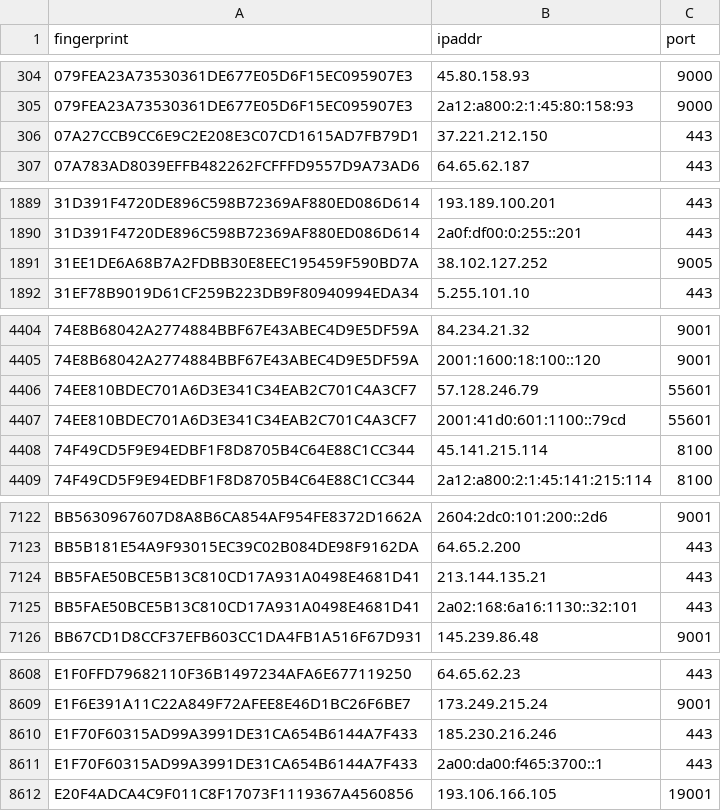
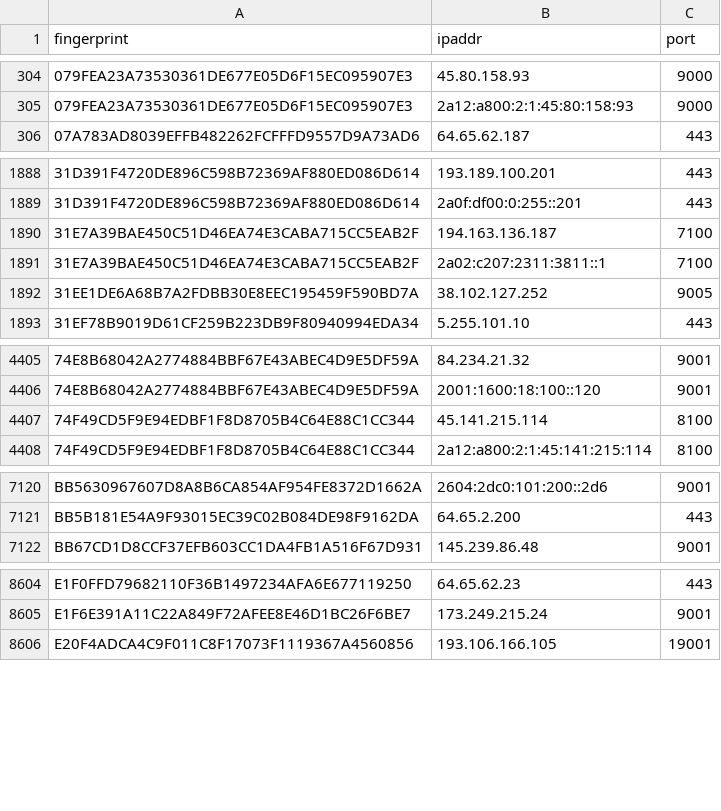
Before and after one commit to sec-js/tor-nodes, a CSV file: latest.guards.csv, drawn as a sheet; only a part is shown, gaps mark what is left out; removed rows and columns are numbered as before the commit, all else as after; the diff covers the shown part only; the diff names each change by its address in the sheet, - before the commit and + after, or states it on an @@ line.

```diff
--- a/latest.guards.csv
+++ b/latest.guards.csv
-row 306: 07A27CCB9CC6E9C2E208E3C07CD1615AD7FB79D1 | 37.221.212.150 | 443
+row 1890: 31E7A39BAE450C51D46EA74E3CABA715CC5EAB2F | 194.163.136.187 | 7100
+row 1891: 31E7A39BAE450C51D46EA74E3CABA715CC5EAB2F | 2a02:c207:2311:3811::1 | 7100
-row 4406: 74EE810BDEC701A6D3E341C34EAB2C701C4A3CF7 | 57.128.246.79 | 55601
-row 4407: 74EE810BDEC701A6D3E341C34EAB2C701C4A3CF7 | 2001:41d0:601:1100::79cd | 55601
-row 7124: BB5FAE50BCE5B13C810CD17A931A0498E4681D41 | 213.144.135.21 | 443
-row 7125: BB5FAE50BCE5B13C810CD17A931A0498E4681D41 | 2a02:168:6a16:1130::32:101 | 443
-row 8610: E1F70F60315AD99A3991DE31CA654B6144A7F433 | 185.230.216.246 | 443
-row 8611: E1F70F60315AD99A3991DE31CA654B6144A7F433 | 2a00:da00:f465:3700::1 | 443
```
Also changed, not shown: 2 added rows, 3 removed rows and 3 edited cells elsewhere in this file, latest.all.csv, latest.exits.csv.
